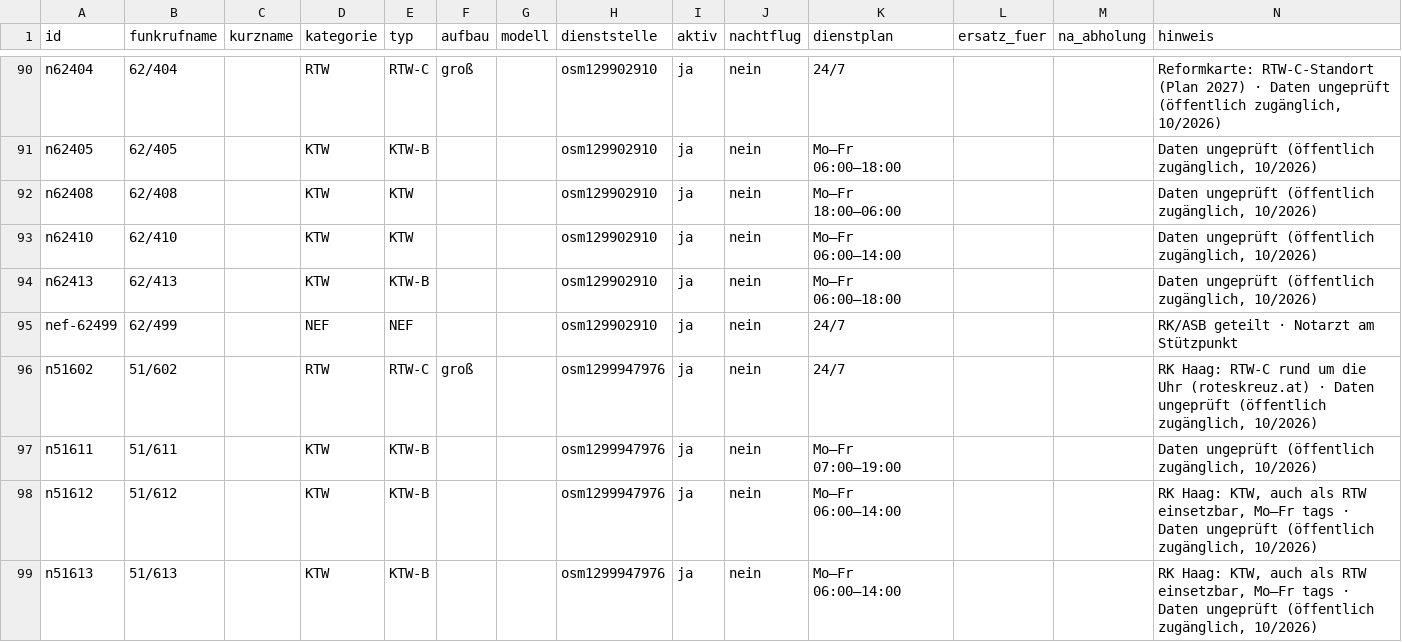
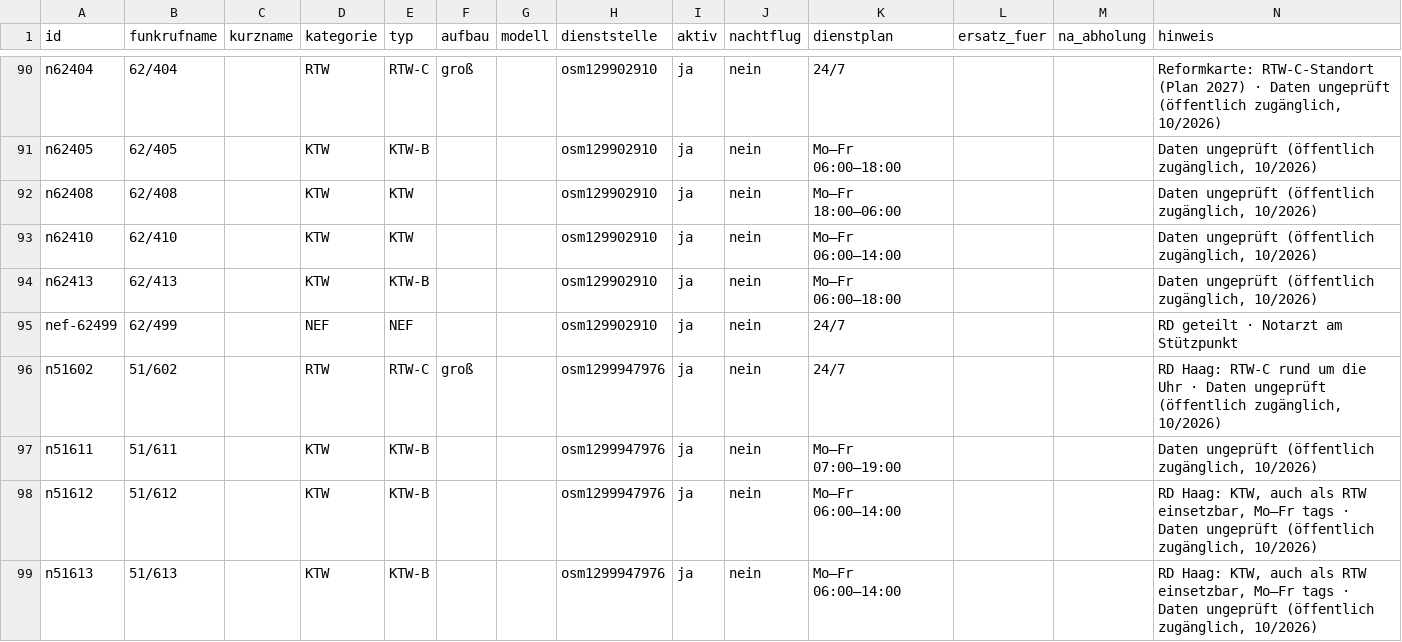
Before and after one commit to PHolzreiter/leitwerk, a CSV file: data/default/fahrzeuge.csv, drawn as a sheet; only a part is shown, gaps mark what is left out; the diff covers the shown part only.

```diff
--- a/data/default/fahrzeuge.csv
+++ b/data/default/fahrzeuge.csv
@@ -94,6 +94,6 @@ n62410;62/410;;KTW;KTW;;;osm129902910;ja;nein;Mo–Fr 06:00–14:00;;;Daten unge
 n62413;62/413;;KTW;KTW-B;;;osm129902910;ja;nein;Mo–Fr 06:00–18:00;;;Daten ungeprüft (öffentlich zugänglich, 10/2026)
-nef-62499;62/499;;NEF;NEF;;;osm129902910;ja;nein;24/7;;;RK/ASB geteilt · Notarzt am Stützpunkt
-n51602;51/602;;RTW;RTW-C;groß;;osm1299947976;ja;nein;24/7;;;RK Haag: RTW-C rund um die Uhr (roteskreuz.at) · Daten ungeprüft (öffentlich zugänglich, 10/2026)
+nef-62499;62/499;;NEF;NEF;;;osm129902910;ja;nein;24/7;;;RD geteilt · Notarzt am Stützpunkt
+n51602;51/602;;RTW;RTW-C;groß;;osm1299947976;ja;nein;24/7;;;RD Haag: RTW-C rund um die Uhr · Daten ungeprüft (öffentlich zugänglich, 10/2026)
 n51611;51/611;;KTW;KTW-B;;;osm1299947976;ja;nein;Mo–Fr 07:00–19:00;;;Daten ungeprüft (öffentlich zugänglich, 10/2026)
-n51612;51/612;;KTW;KTW-B;;;osm1299947976;ja;nein;Mo–Fr 06:00–14:00;;;RK Haag: KTW, auch als RTW einsetzbar, Mo–Fr tags · Daten ungeprüft (öffentlich zugänglich, 10/2026)
-n51613;51/613;;KTW;KTW-B;;;osm1299947976;ja;nein;Mo–Fr 06:00–14:00;;;RK Haag: KTW, auch als RTW einsetzbar, Mo–Fr tags · Daten ungeprüft (öffentlich zugänglich, 10/2026)
+n51612;51/612;;KTW;KTW-B;;;osm1299947976;ja;nein;Mo–Fr 06:00–14:00;;;RD Haag: KTW, auch als RTW einsetzbar, Mo–Fr tags · Daten ungeprüft (öffentlich zugänglich, 10/2026)
+n51613;51/613;;KTW;KTW-B;;;osm1299947976;ja;nein;Mo–Fr 06:00–14:00;;;RD Haag: KTW, auch als RTW einsetzbar, Mo–Fr tags · Daten ungeprüft (öffentlich zugänglich, 10/2026)
```
Also changed, not shown: 60 edited cells elsewhere in this file, data/beispiele/beispiel_dienststellen.csv, data/beispiele/beispiel_fahrzeuge.csv, 38 other files.
